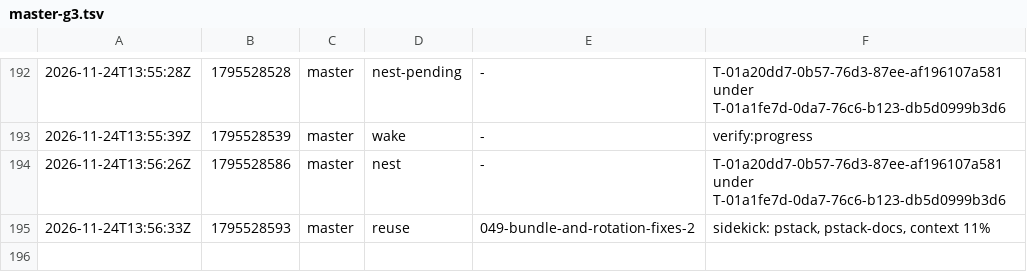
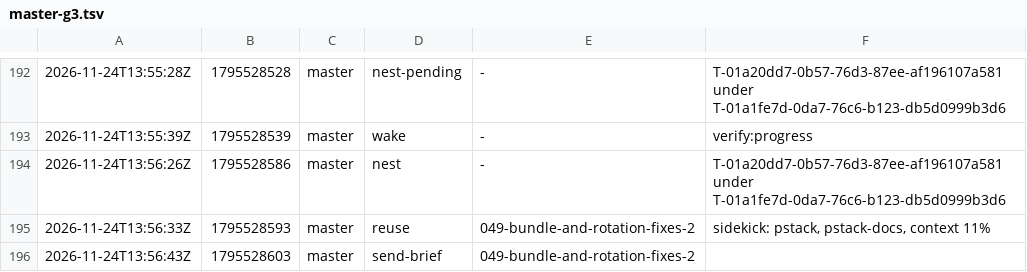
Before and after one commit to br1anchen/open-pstack, a TSV file: events/master-g3.tsv, drawn as a sheet; only a part is shown, gaps mark what is left out; the diff names each change by its address in the sheet, - before the commit and + after, or states it on an @@ line.

Commit message:
kitchen: master publishes 3 files
Co-authored-by: Brian Chen <brianchen8990@gmail.com>

```diff
--- a/events/master-g3.tsv
+++ b/events/master-g3.tsv
+row 196: 2026-11-24T13:56:43Z | 1795528603 | master | send-brief | 049-bundle-and-rotation-fixes-2
```
Also changed, not shown: 2 other files.
